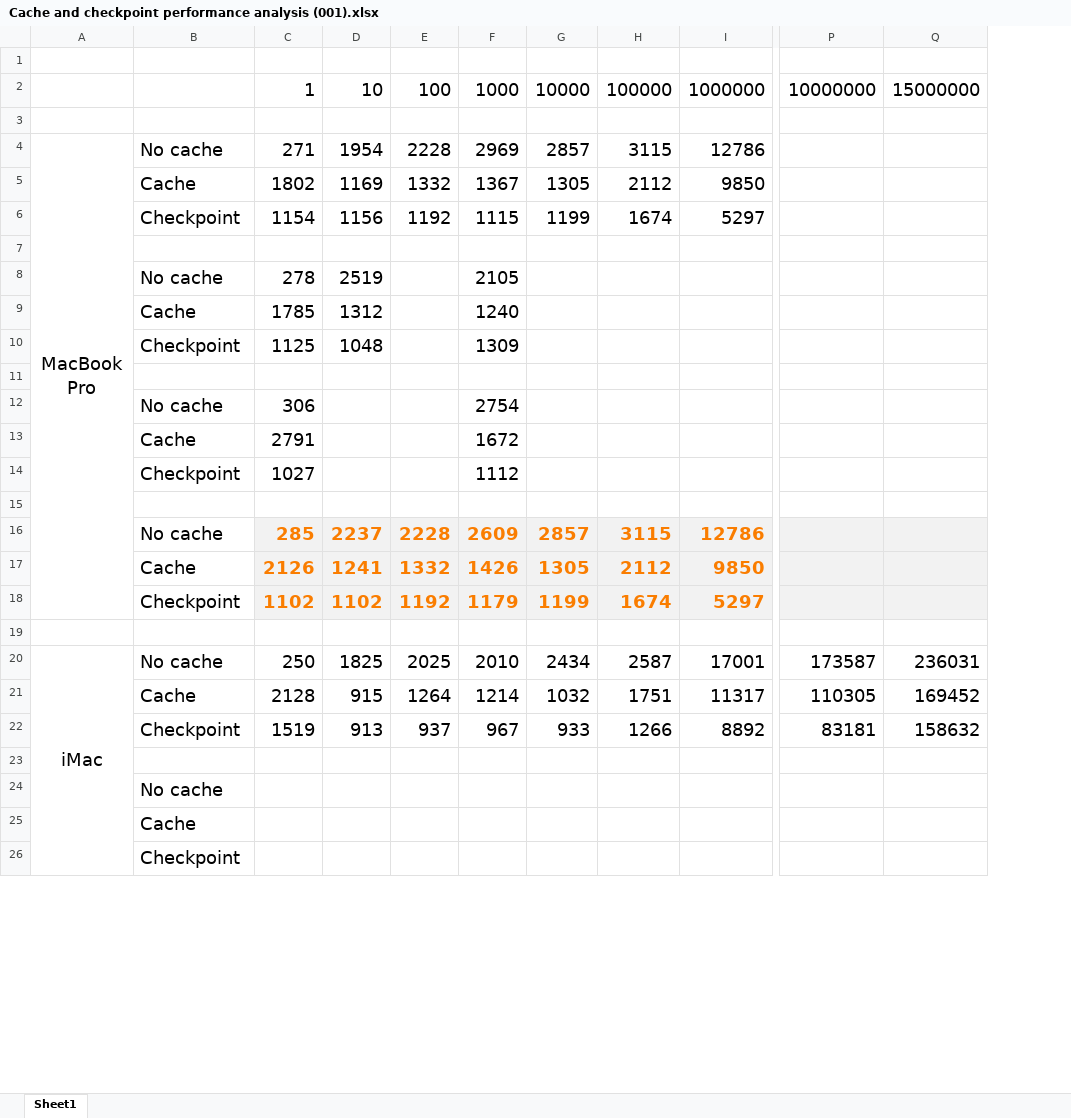
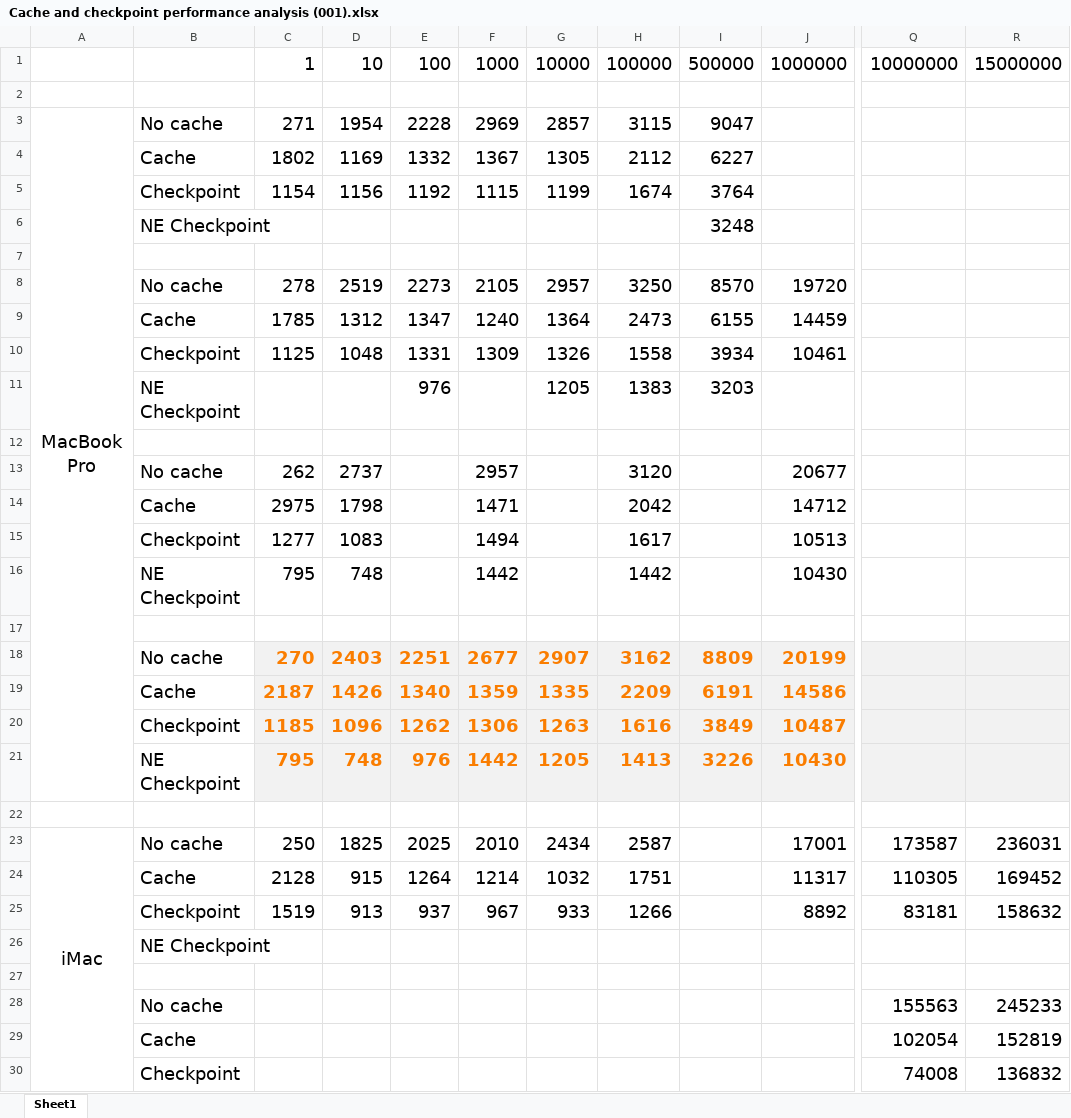
Before and after one commit to jgperrin/net.jgp.books.spark.ch16, an Excel workbook: src/main/java/net/jgp/books/spark/ch16/lab100_cache_checkpoint/Cache and checkpoint performance analysis (001).xlsx, sheet Sheet1, drawn as a sheet; only a part is shown, gaps mark what is left out; values as stored, in another font and other column widths than the file's, no borders; charts and pictures not drawn; removed rows and columns are numbered as before the commit, all else as after; rows hold the shown columns only; the diff covers the shown part only; the diff names each change by its address in the sheet, - before the commit and + after, or states it on an @@ line.

```diff
--- a/src/main/java/net/jgp/books/spark/ch16/lab100_cache_checkpoint/Cache and checkpoint performance analysis (001).xlsx (sheet Sheet1)
+++ b/src/main/java/net/jgp/books/spark/ch16/lab100_cache_checkpoint/Cache and checkpoint performance analysis (001).xlsx (sheet Sheet1)
+column I, rows 1-5: 500000 |  | 9047 | 6227 | 3764
-column P, row 2: 10000000; rows 20-22: 173587 | 110305 | 83181
-column Q, row 2: 15000000; rows 20-22: 236031 | 169452 | 158632
+column Q, row 1: 10000000; rows 23-25: 173587 | 110305 | 83181; rows 28-30: 155563 | 102054 | 74008
+column R, row 1: 15000000; rows 23-25: 236031 | 169452 | 158632; rows 28-30: 245233 | 152819 | 136832
-row 1: (empty)
-J3: 12786
+J3: (empty)
-J4: 9850
+J4: (empty)
-J5: 5297
+J5: (empty)
+row 6:  | NE Checkpoint |  |  |  |  |  |  | 3248
-row 8:  | No cache | 278 | 2519 |  | 2105
-row 9:  | Cache | 1785 | 1312 |  | 1240
-row 10:  | Checkpoint | 1125 | 1048 |  | 1309
+row 8:  | No cache | 278 | 2519 | 2273 | 2105 | 2957 | 3250 | 8570 | 19720
+row 9:  | Cache | 1785 | 1312 | 1347 | 1240 | 1364 | 2473 | 6155 | 14459
+row 10:  | Checkpoint | 1125 | 1048 | 1331 | 1309 | 1326 | 1558 | 3934 | 10461
+row 11:  | NE Checkpoint |  |  | 976 |  | 1205 | 1383 | 3203
-row 12:  | No cache | 306 |  |  | 2754
-row 13:  | Cache | 2791 |  |  | 1672
-row 14:  | Checkpoint | 1027 |  |  | 1112
+row 13:  | No cache | 262 | 2737 |  | 2957 |  | 3120 |  | 20677
+row 14:  | Cache | 2975 | 1798 |  | 1471 |  | 2042 |  | 14712
+row 15:  | Checkpoint | 1277 | 1083 |  | 1494 |  | 1617 |  | 10513
+row 16:  | NE Checkpoint | 795 | 748 |  | 1442 |  | 1442 |  | 10430
-row 16:  | No cache | 285 | 2237 | 2228 | 2609 | 2857 | 3115 | 12786
-row 17:  | Cache | 2126 | 1241 | 1332 | 1426 | 1305 | 2112 | 9850
-row 18:  | Checkpoint | 1102 | 1102 | 1192 | 1179 | 1199 | 1674 | 5297
+row 18:  | No cache | 270 | 2403 | 2251 | 2677 | 2907 | 3162 | 8809 | 20199
+row 19:  | Cache | 2187 | 1426 | 1340 | 1359 | 1335 | 2209 | 6191 | 14586
+row 20:  | Checkpoint | 1185 | 1096 | 1262 | 1306 | 1263 | 1616 | 3849 | 10487
+row 21:  | NE Checkpoint | 795 | 748 | 976 | 1442 | 1205 | 1413 | 3226 | 10430
+row 26:  | NE Checkpoint
```
Also changed, not shown: 9 added rows, 4 removed rows and 20 edited cells elsewhere in this sheet, formulas that keep their value, charts or pictures, 1 other file.
